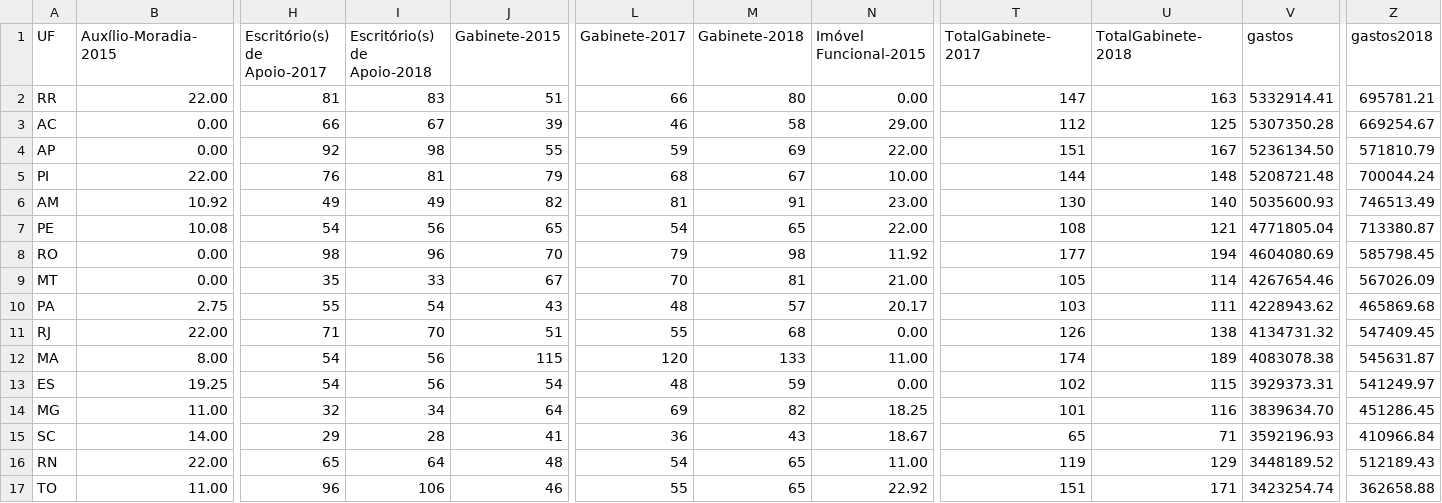
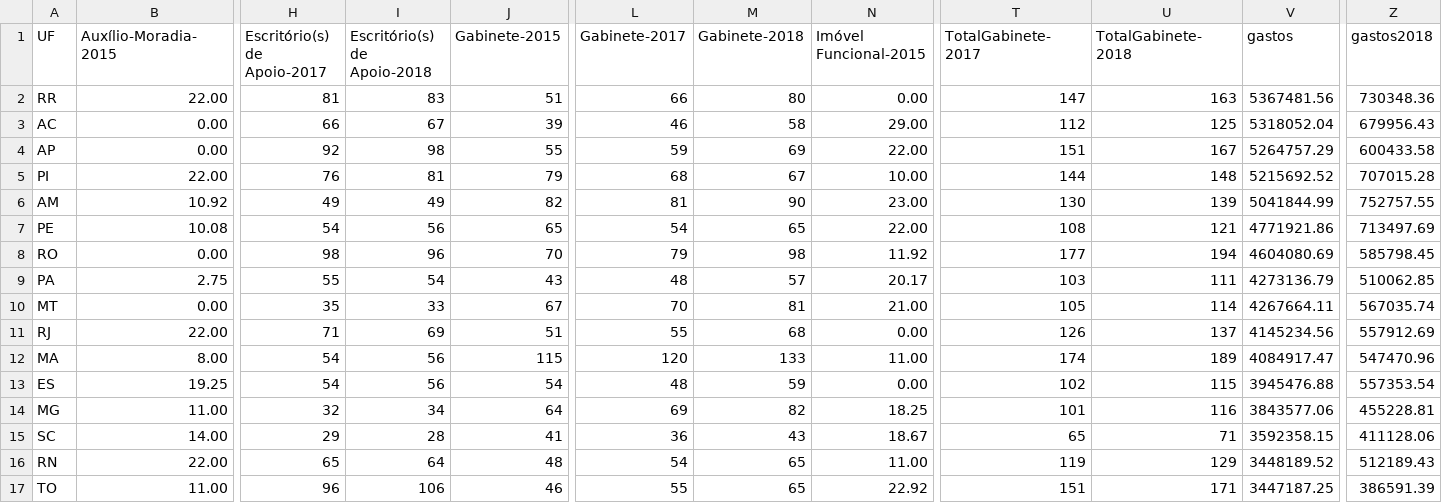
Before and after one commit to RobStelling/senado, a CSV file: csv/55_gastoEstados.csv, drawn as a sheet; only a part is shown, gaps mark what is left out; removed rows and columns are numbered as before the commit, all else as after; rows hold the shown columns only; the diff covers the shown part only; the diff names each change by its address in the sheet, - before the commit and + after, or states it on an @@ line.

```diff
--- a/csv/55_gastoEstados.csv
+++ b/csv/55_gastoEstados.csv
-V2 (gastos): 5332914.41
+V2 (gastos): 5367481.56
-Z2 (gastos2018): 695781.21
+Z2 (gastos2018): 730348.36
-V3 (gastos): 5307350.28
+V3 (gastos): 5318052.04
-Z3 (gastos2018): 669254.67
+Z3 (gastos2018): 679956.43
-V4 (gastos): 5236134.50
+V4 (gastos): 5264757.29
-Z4 (gastos2018): 571810.79
+Z4 (gastos2018): 600433.58
-V5 (gastos): 5208721.48
+V5 (gastos): 5215692.52
-Z5 (gastos2018): 700044.24
+Z5 (gastos2018): 707015.28
-M6 (Gabinete-2018): 91
+M6 (Gabinete-2018): 90
-U6 (TotalGabinete-2018): 140
+U6 (TotalGabinete-2018): 139
-V6 (gastos): 5035600.93
+V6 (gastos): 5041844.99
-Z6 (gastos2018): 746513.49
+Z6 (gastos2018): 752757.55
-V7 (gastos): 4771805.04
+V7 (gastos): 4771921.86
-Z7 (gastos2018): 713380.87
+Z7 (gastos2018): 713497.69
-row 9: MT | 0.00 | 35 | 33 | 67 | 70 | 81 | 21.00 | 105 | 114 | 4267654.46 | 567026.09
-V9 (gastos): 4228943.62
+V9 (gastos): 4273136.79
-Z9 (gastos2018): 465869.68
+Z9 (gastos2018): 510062.85
+row 10: MT | 0.00 | 35 | 33 | 67 | 70 | 81 | 21.00 | 105 | 114 | 4267664.11 | 567035.74
-I11 (Escritório(s) de Apoio-2018): 70
+I11 (Escritório(s) de Apoio-2018): 69
-U11 (TotalGabinete-2018): 138
+U11 (TotalGabinete-2018): 137
-V11 (gastos): 4134731.32
+V11 (gastos): 4145234.56
-Z11 (gastos2018): 547409.45
+Z11 (gastos2018): 557912.69
-V12 (gastos): 4083078.38
+V12 (gastos): 4084917.47
-Z12 (gastos2018): 545631.87
+Z12 (gastos2018): 547470.96
-V13 (gastos): 3929373.31
+V13 (gastos): 3945476.88
-Z13 (gastos2018): 541249.97
+Z13 (gastos2018): 557353.54
-V14 (gastos): 3839634.70
+V14 (gastos): 3843577.06
-Z14 (gastos2018): 451286.45
+Z14 (gastos2018): 455228.81
-V15 (gastos): 3592196.93
+V15 (gastos): 3592358.15
-Z15 (gastos2018): 410966.84
+Z15 (gastos2018): 411128.06
-V17 (gastos): 3423254.74
+V17 (gastos): 3447187.25
-Z17 (gastos2018): 362658.88
+Z17 (gastos2018): 386591.39
```
Also changed, not shown: 1 added row, 1 removed row and 23 edited cells elsewhere in this file, csv/55_gastoPartidos.csv, csv/55_senado.csv, 12 other files.
